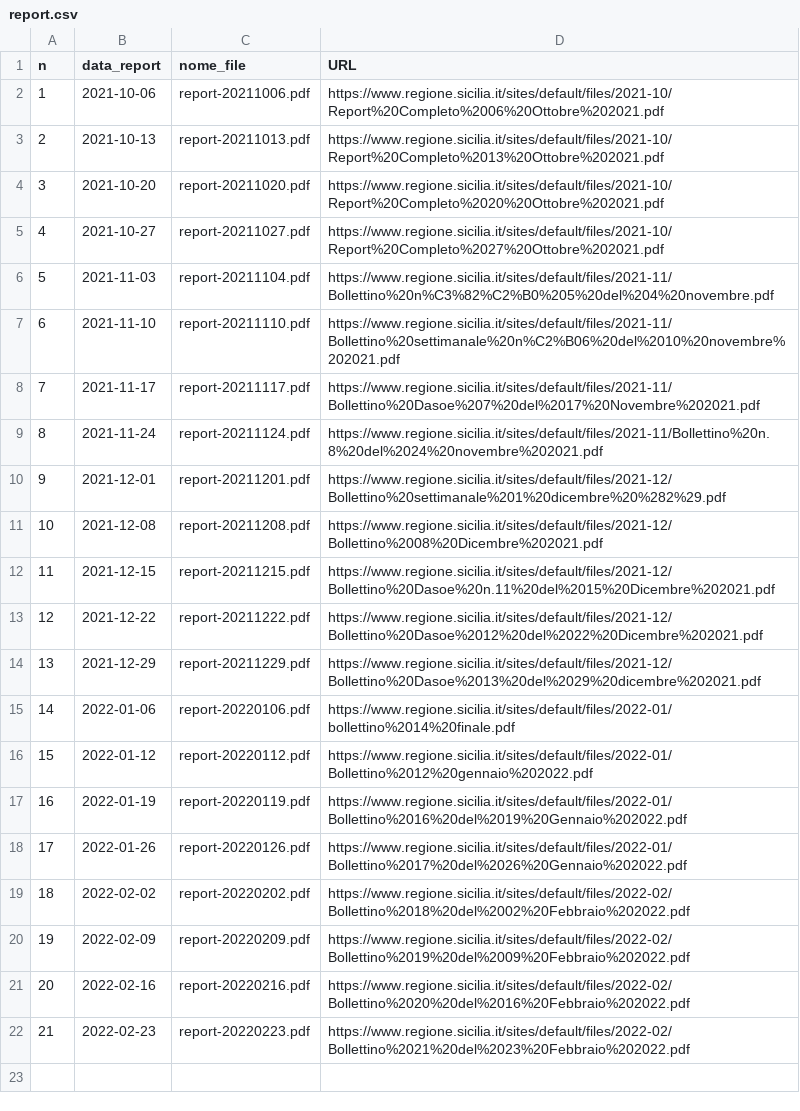
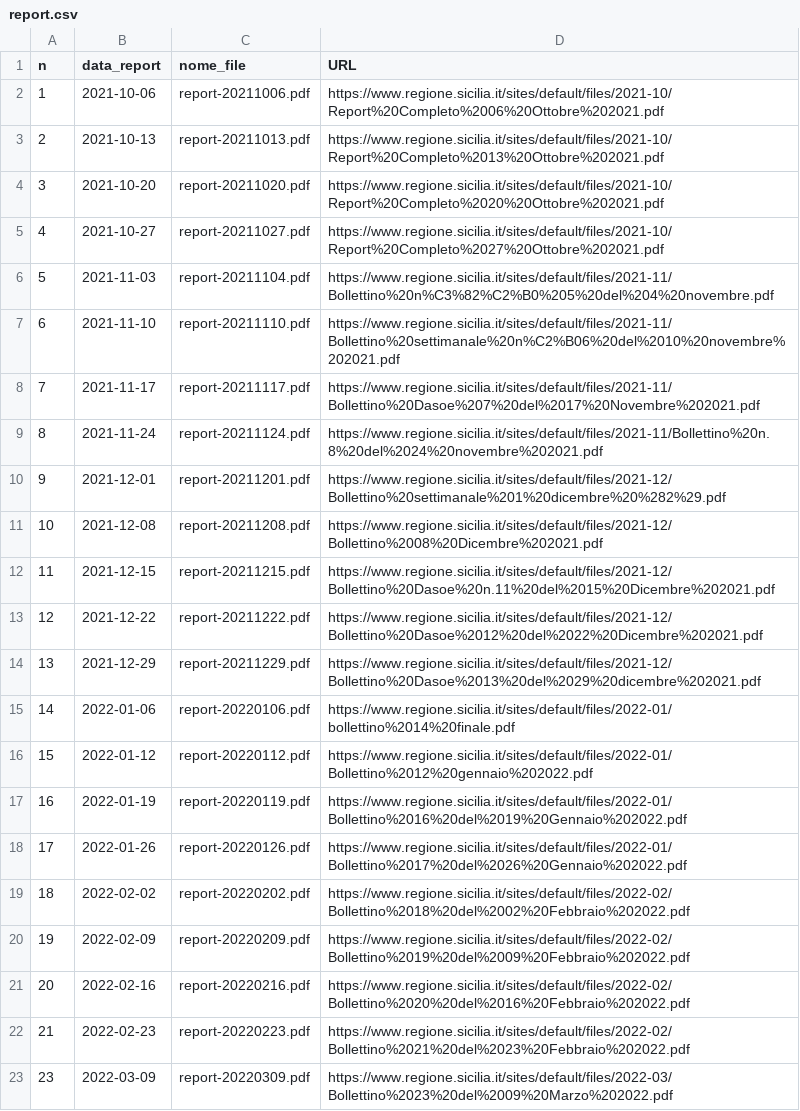
Before and after one commit to opendatasicilia/covid-open-report-sicilia, a CSV file: download/report.csv, drawn as a sheet.

Commit message:
add report 23

```diff
--- a/download/report.csv
+++ b/download/report.csv
@@ -22 +22,2 @@ n,data_report,nome_file,URL
 21,2022-02-23,report-20220223.pdf,https://www.regione.sicilia.it/sites/default/files/2022-02/Bollettino%2021%20del%2023%20Febbraio%202022.pdf
+23,2022-03-09,report-20220309.pdf,https://www.regione.sicilia.it/sites/default/files/2022-03/Bollettino%2023%20del%2009%20Marzo%202022.pdf
```
Also changed, not shown: 2 other files.
